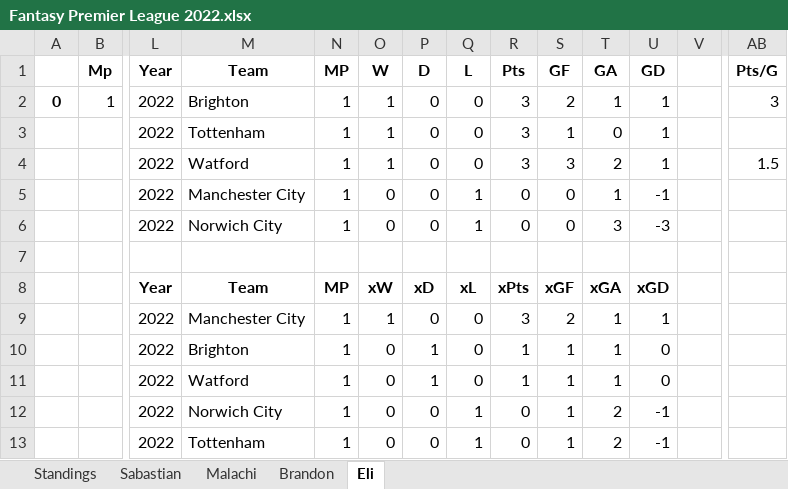
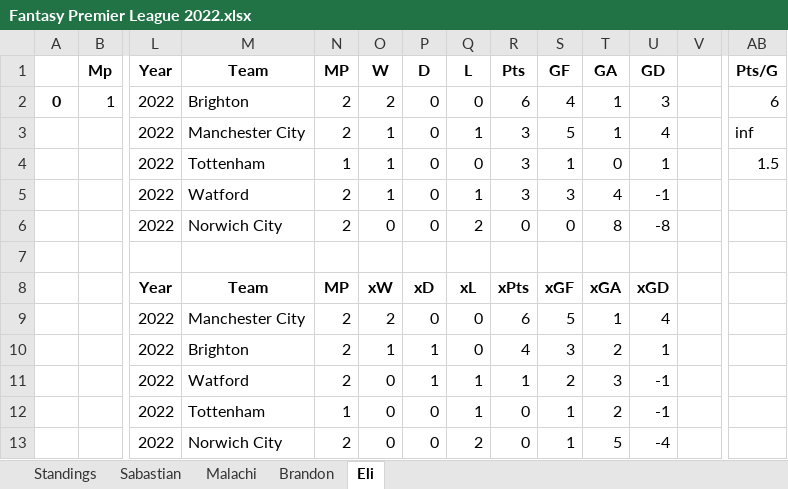
Before and after one commit to TrellixVulnTeam/EPL_Project_YSFZ, an Excel workbook: Seasons/Fantasy Premier League 2022.xlsx, sheet Eli, drawn as a sheet; only a part is shown, gaps mark what is left out; values as stored, in another font and other column widths than the file's, no borders; removed rows and columns are numbered as before the commit, all else as after; rows hold the shown columns only; the diff names each change by its address in the sheet, - before the commit and + after, or states it on an @@ line.

```diff
--- a/Seasons/Fantasy Premier League 2022.xlsx (sheet Eli)
+++ b/Seasons/Fantasy Premier League 2022.xlsx (sheet Eli)
-N2:N3: 1
+N2:N3: 2
-O2: 1
+O2: 2
-R2: 3
+R2: 6
-S2: 2
+S2: 4
-U2: 1
+U2: 3
-AB2: 3
+AB2: 6
-M3: Tottenham
+M3: Manchester City
-Q3: 0
+Q3: 1
-S3: 1
+S3: 5
-T3: 0
+T3: 1
-U3: 1
+U3: 4
-AB3: (empty)
+AB3: inf
-M4: Watford
+M4: Tottenham
-S4: 3
+S4: 1
-T4: 2
+T4: 0
-row 5:  |  | 2022 | Manchester City | 1 | 0 | 0 | 1 | 0 | 0 | 1 | -1
+row 5:  |  | 2022 | Watford | 2 | 1 | 0 | 1 | 3 | 3 | 4 | -1
-N6: 1
+N6: 2
-Q6: 1
+Q6: 2
-T6: 3
+T6: 8
-U6: -3
+U6: -8
-N9: 1
+N9: 2
-O9: 1
+O9: 2
-R9: 3
+R9: 6
-S9: 2
+S9: 5
-U9: 1
+U9: 4
-row 10:  |  | 2022 | Brighton | 1 | 0 | 1 | 0 | 1 | 1 | 1 | 0
-row 11:  |  | 2022 | Watford | 1 | 0 | 1 | 0 | 1 | 1 | 1 | 0
-row 12:  |  | 2022 | Norwich City | 1 | 0 | 0 | 1 | 0 | 1 | 2 | -1
+row 10:  |  | 2022 | Brighton | 2 | 1 | 1 | 0 | 4 | 3 | 2 | 1
+row 11:  |  | 2022 | Watford | 2 | 0 | 1 | 1 | 1 | 2 | 3 | -1
+row 13:  |  | 2022 | Norwich City | 2 | 0 | 0 | 2 | 0 | 1 | 5 | -4
```
Also changed, not shown: sheet Standings, sheet Brandon, sheet Sabastian, sheet Malachi.
